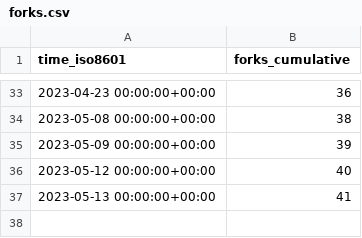
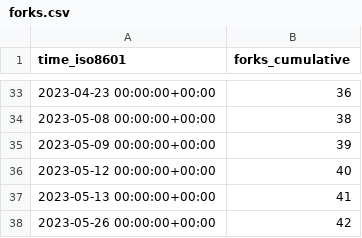
Before and after one commit to GameDeveloperS001/ECS-Megacity-Sample, a CSV file: Unity-Technologies/Megacity-Sample/ghrs-data/forks.csv, drawn as a sheet; only a part is shown, gaps mark what is left out.

```diff
--- a/Unity-Technologies/Megacity-Sample/ghrs-data/forks.csv
+++ b/Unity-Technologies/Megacity-Sample/ghrs-data/forks.csv
@@ -37 +37,2 @@ time_iso8601,forks_cumulative
 2023-05-13 00:00:00+00:00,41
+2023-05-26 00:00:00+00:00,42
```
